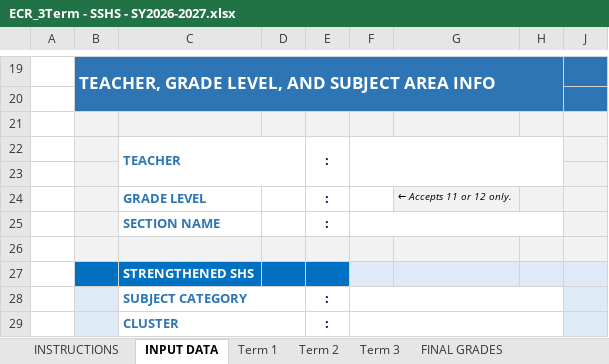
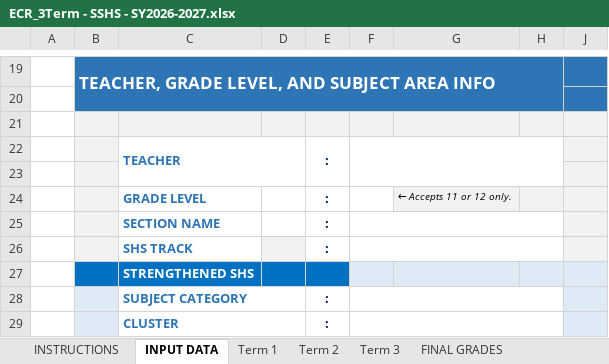
Before and after one commit to Shizukesasss/EduScan, an Excel workbook: backend/templates/SUBJECT CLASS RECORDS/ECR_3Term - SSHS - SY2026-2027.xlsx, sheet INPUT DATA, drawn as a sheet; only a part is shown, gaps mark what is left out; values as stored, in another font and other column widths than the file's, no borders; charts and pictures and conditional formats not drawn; the diff names each change by its address in the sheet, - before the commit and + after, or states it on an @@ line.

```diff
--- a/backend/templates/SUBJECT CLASS RECORDS/ECR_3Term - SSHS - SY2026-2027.xlsx (sheet INPUT DATA)
+++ b/backend/templates/SUBJECT CLASS RECORDS/ECR_3Term - SSHS - SY2026-2027.xlsx (sheet INPUT DATA)
-C26: (empty)
+C26: SHS TRACK
-C26 fill: #F2F2F2
+C26 fill: none
-E26: (empty)
+E26: :
-E26:F26 fill: #F2F2F2
+E26:F26 fill: none
+F26:H26 merged
```
Also changed, not shown: sheet Term 1, sheet Term 3, sheet Term 2, formulas that keep their value, backend/templates/UPDATED CLASS RECORD/ECR_3Term - SSHS - SY2026-2027.xlsx, 37 other files.
